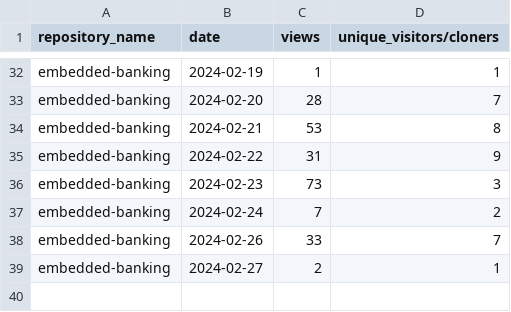
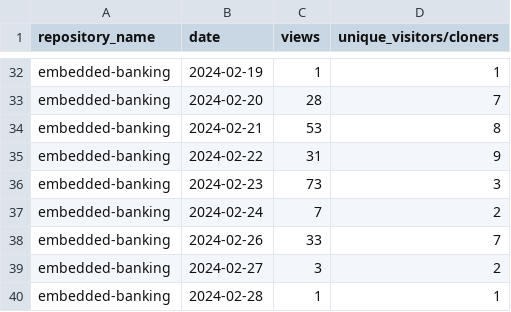
Before and after one commit to jpmorgan-payments/embedded-banking, a CSV file: metrics/traffic-stats-sorted.csv, drawn as a sheet; only a part is shown, gaps mark what is left out.

```diff
--- a/metrics/traffic-stats-sorted.csv
+++ b/metrics/traffic-stats-sorted.csv
@@ -38,2 +38,3 @@ embedded-banking,2024-02-24,7,2
 embedded-banking,2024-02-26,33,7
-embedded-banking,2024-02-27,2,1
+embedded-banking,2024-02-27,3,2
+embedded-banking,2024-02-28,1,1
```
Also changed, not shown: metrics/clone-stats-sorted.csv, metrics/clone-stats.csv, 2 other files.
